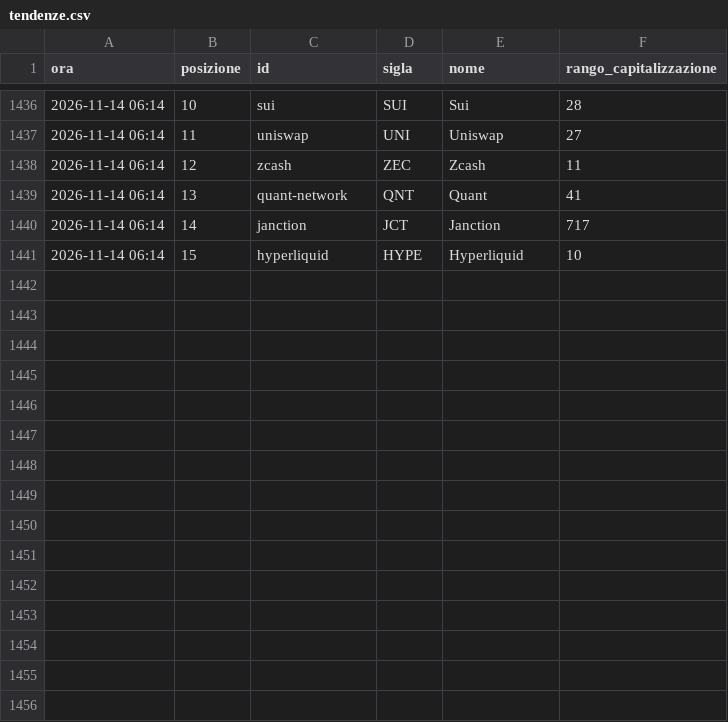
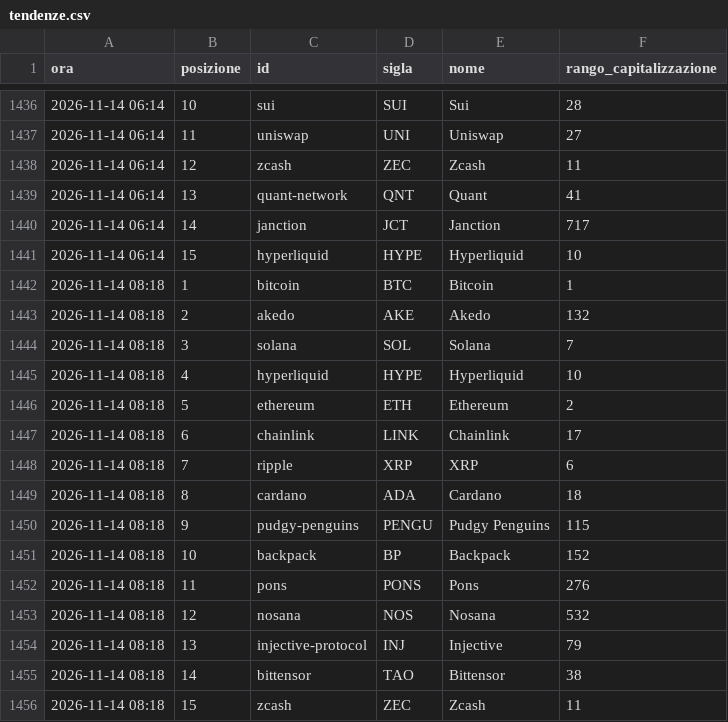
Before and after one commit to alessiobaljak/agentic_trading_system, a CSV file: research/notizie/archivio/tendenze.csv, drawn as a sheet; only a part is shown, gaps mark what is left out.

```diff
--- a/research/notizie/archivio/tendenze.csv
+++ b/research/notizie/archivio/tendenze.csv
@@ -1441 +1441,16 @@ ora,posizione,id,sigla,nome,rango_capitalizzazione
 2026-11-14 06:14,15,hyperliquid,HYPE,Hyperliquid,10
+2026-11-14 08:18,1,bitcoin,BTC,Bitcoin,1
+2026-11-14 08:18,2,akedo,AKE,Akedo,132
+2026-11-14 08:18,3,solana,SOL,Solana,7
+2026-11-14 08:18,4,hyperliquid,HYPE,Hyperliquid,10
+2026-11-14 08:18,5,ethereum,ETH,Ethereum,2
+2026-11-14 08:18,6,chainlink,LINK,Chainlink,17
+2026-11-14 08:18,7,ripple,XRP,XRP,6
+2026-11-14 08:18,8,cardano,ADA,Cardano,18
+2026-11-14 08:18,9,pudgy-penguins,PENGU,Pudgy Penguins,115
+2026-11-14 08:18,10,backpack,BP,Backpack,152
+2026-11-14 08:18,11,pons,PONS,Pons,276
+2026-11-14 08:18,12,nosana,NOS,Nosana,532
+2026-11-14 08:18,13,injective-protocol,INJ,Injective,79
+2026-11-14 08:18,14,bittensor,TAO,Bittensor,38
+2026-11-14 08:18,15,zcash,ZEC,Zcash,11
```
Also changed, not shown: research/notizie/archivio/giri.csv, 3 other files.
